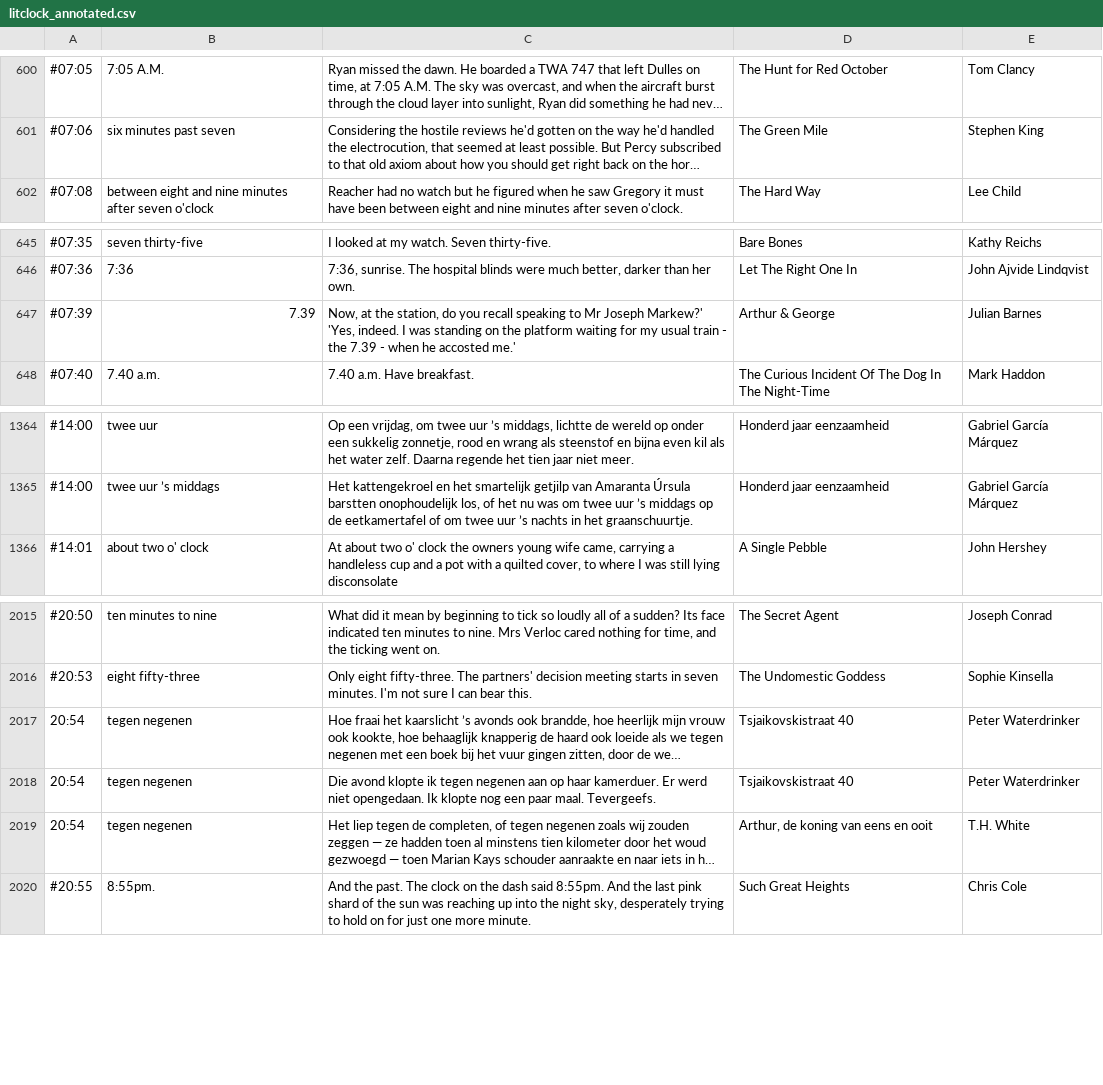
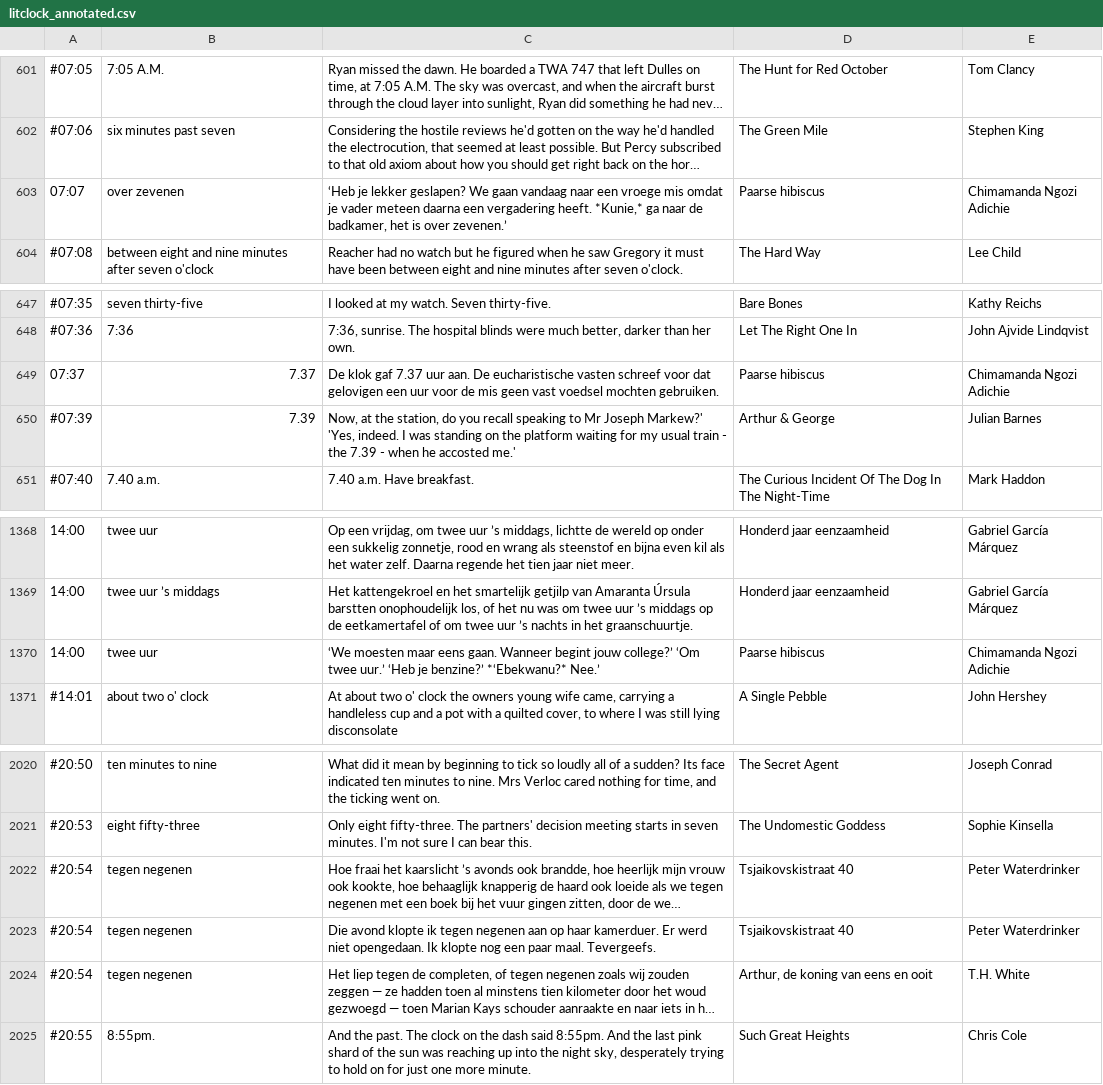
Before and after one commit to vasilisvg/literary-clock, a CSV file: litclock_annotated.csv, drawn as a sheet; only a part is shown, gaps mark what is left out; long unchanged cells end in …; addresses are those after the commit; the diff covers the shown part only; the diff names each change by its address in the sheet, - before the commit and + after, or states it on an @@ line.

```diff
--- a/litclock_annotated.csv
+++ b/litclock_annotated.csv
+row 603: 07:07 | over zevenen | ‘Heb je lekker geslapen? We gaan vandaag naar een vroege mis omdat je vader meteen daarna een vergadering heeft. *Kunie,* ga naar de badkamer, het is over zevenen.’ | Paarse hibiscus | Chimamanda Ngozi Adichie
+row 649: 07:37 | 7.37 | De klok gaf 7.37 uur aan. De eucharistische vasten schreef voor dat gelovigen een uur voor de mis geen vast voedsel mochten gebruiken. | Paarse hibiscus | Chimamanda Ngozi Adichie
-A1368:A1369: #14:00
+A1368:A1369: 14:00
+row 1370: 14:00 | twee uur | ‘We moesten maar eens gaan. Wanneer begint jouw college?’ ‘Om twee uur.’ ‘Heb je benzine?’ *‘Ebekwanu?* Nee.’ | Paarse hibiscus | Chimamanda Ngozi Adichie
-A2022:A2024: 20:54
+A2022:A2024: #20:54
```
Also changed, not shown: 2 added rows and 50 edited cells elsewhere in this file, 57 other files.
